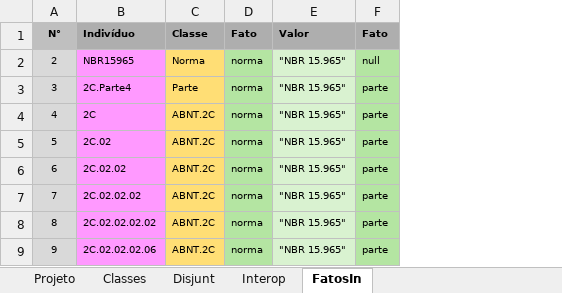
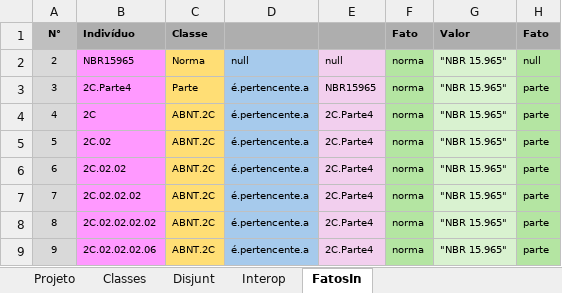
Before and after one commit to JLMenegotto/OntologiaBIM, an Excel workbook: Versão5/ABNT/Ontologia_15965_2C.xlsx, sheet FatosIn, drawn as a sheet; only a part is shown; values as stored, in another font and other column widths than the file's, no borders; conditional formats and table styles not drawn; the diff names each change by its address in the sheet, - before the commit and + after, or states it on an @@ line.

```diff
--- a/Versão5/ABNT/Ontologia_15965_2C.xlsx (sheet FatosIn)
+++ b/Versão5/ABNT/Ontologia_15965_2C.xlsx (sheet FatosIn)
+column D, rows 2-9: null | é.pertencente.a | é.pertencente.a | é.pertencente.a | é.pertencente.a | é.pertencente.a | é.pertencente.a | é.pertencente.a
+column E, rows 2-9: null | NBR15965 | 2C.Parte4 | 2C.Parte4 | 2C.Parte4 | 2C.Parte4 | 2C.Parte4 | 2C.Parte4
```
Also changed, not shown: sheet Projeto, Versão5/ABNT/Ontologia_15965_0P.xlsx, Versão5/ABNT/Ontologia_15965_2Q.xlsx, 10 other files.
